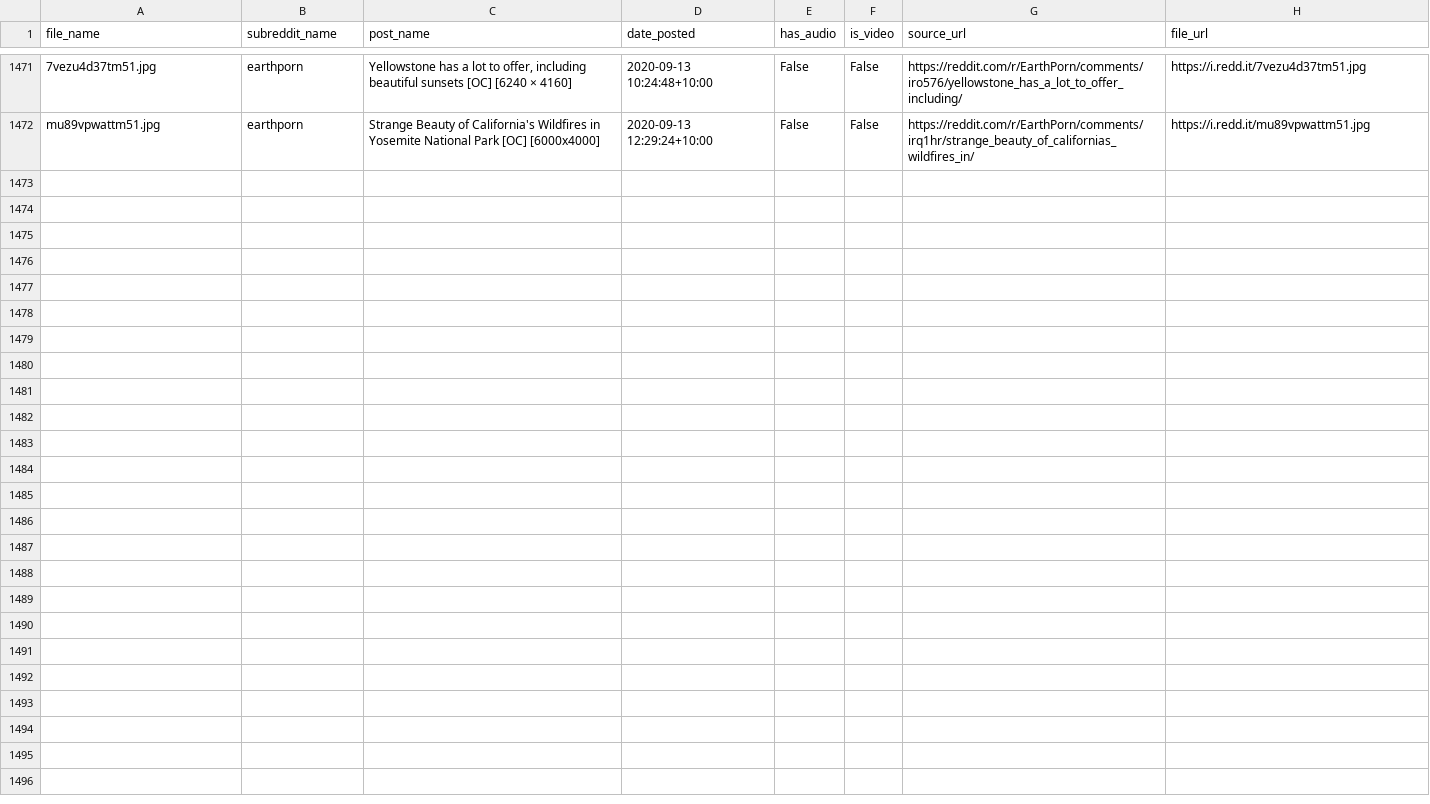
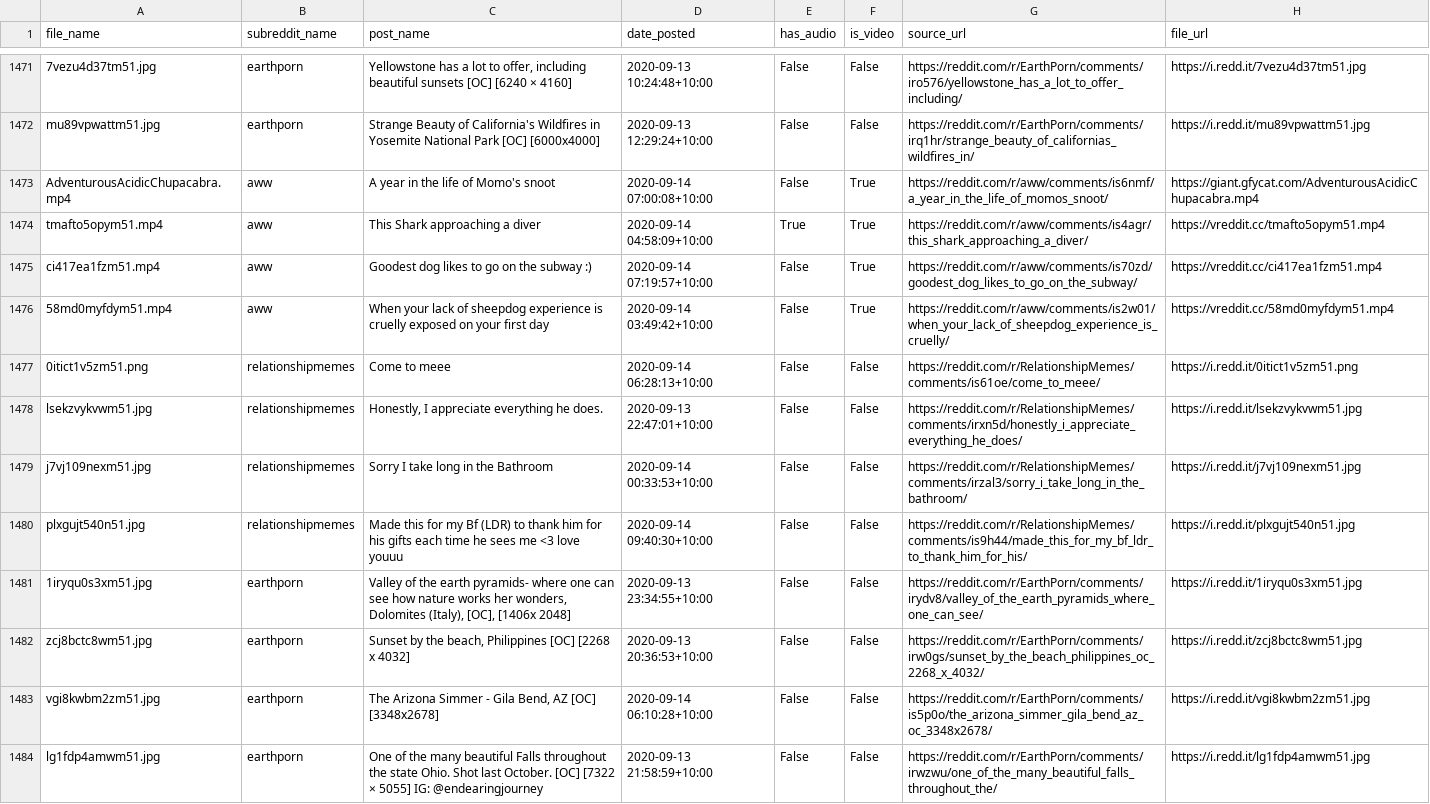
Before and after one commit to atindersanghera/atindersanghera.github.io, a CSV file: assets/images/scrape_file_collection/reddit_database.csv, drawn as a sheet; only a part is shown, gaps mark what is left out; the diff names each change by its address in the sheet, - before the commit and + after, or states it on an @@ line.

Commit message:
maps and image update:  Mon 14/09 - 11:32

```diff
--- a/assets/images/scrape_file_collection/reddit_database.csv
+++ b/assets/images/scrape_file_collection/reddit_database.csv
+row 1473: AdventurousAcidicChupacabra.mp4 | aww | A year in the life of Momo's snoot | 2020-09-14 07:00:08+10:00 | False | True | https://reddit.com/r/aww/comments/is6nmf/a_year_in_the_life_of_momos_snoot/ | https://giant.gfycat.com/AdventurousAcidicChupacabra.mp4
+row 1474: tmafto5opym51.mp4 | aww | This Shark approaching a diver | 2020-09-14 04:58:09+10:00 | True | True | https://reddit.com/r/aww/comments/is4agr/this_shark_approaching_a_diver/ | https://vreddit.cc/tmafto5opym51.mp4
+row 1475: ci417ea1fzm51.mp4 | aww | Goodest dog likes to go on the subway :) | 2020-09-14 07:19:57+10:00 | False | True | https://reddit.com/r/aww/comments/is70zd/goodest_dog_likes_to_go_on_the_subway/ | https://vreddit.cc/ci417ea1fzm51.mp4
+row 1476: 58md0myfdym51.mp4 | aww | When your lack of sheepdog experience is cruelly exposed on your first day | 2020-09-14 03:49:42+10:00 | False | True | https://reddit.com/r/aww/comments/is2w01/when_your_lack_of_sheepdog_experience_is_cruelly/ | https://vreddit.cc/58md0myfdym51.mp4
+row 1477: 0itict1v5zm51.png | relationshipmemes | Come to meee | 2020-09-14 06:28:13+10:00 | False | False | https://reddit.com/r/RelationshipMemes/comments/is61oe/come_to_meee/ | https://i.redd.it/0itict1v5zm51.png
+row 1478: lsekzvykvwm51.jpg | relationshipmemes | Honestly, I appreciate everything he does. | 2020-09-13 22:47:01+10:00 | False | False | https://reddit.com/r/RelationshipMemes/comments/irxn5d/honestly_i_appreciate_everything_he_does/ | https://i.redd.it/lsekzvykvwm51.jpg
+row 1479: j7vj109nexm51.jpg | relationshipmemes | Sorry I take long in the Bathroom | 2020-09-14 00:33:53+10:00 | False | False | https://reddit.com/r/RelationshipMemes/comments/irzal3/sorry_i_take_long_in_the_bathroom/ | https://i.redd.it/j7vj109nexm51.jpg
+row 1480: plxgujt540n51.jpg | relationshipmemes | Made this for my Bf (LDR) to thank him for his gifts each time he sees me <3 love youuu | 2020-09-14 09:40:30+10:00 | False | False | https://reddit.com/r/RelationshipMemes/comments/is9h44/made_this_for_my_bf_ldr_to_thank_him_for_his/ | https://i.redd.it/plxgujt540n51.jpg
+row 1481: 1iryqu0s3xm51.jpg | earthporn | Valley of the earth pyramids- where one can see how nature works her wonders, Dolomites (Italy), [OC], [1406x 2048] | 2020-09-13 23:34:55+10:00 | False | False | https://reddit.com/r/EarthPorn/comments/irydv8/valley_of_the_earth_pyramids_where_one_can_see/ | https://i.redd.it/1iryqu0s3xm51.jpg
+row 1482: zcj8bctc8wm51.jpg | earthporn | Sunset by the beach, Philippines [OC] [2268 x 4032] | 2020-09-13 20:36:53+10:00 | False | False | https://reddit.com/r/EarthPorn/comments/irw0gs/sunset_by_the_beach_philippines_oc_2268_x_4032/ | https://i.redd.it/zcj8bctc8wm51.jpg
+row 1483: vgi8kwbm2zm51.jpg | earthporn | The Arizona Simmer - Gila Bend, AZ [OC] [3348x2678] | 2020-09-14 06:10:28+10:00 | False | False | https://reddit.com/r/EarthPorn/comments/is5p0o/the_arizona_simmer_gila_bend_az_oc_3348x2678/ | https://i.redd.it/vgi8kwbm2zm51.jpg
+row 1484: lg1fdp4amwm51.jpg | earthporn | One of the many beautiful Falls throughout the state Ohio. Shot last October. [OC] [7322 × 5055] IG: @endearingjourney | 2020-09-13 21:58:59+10:00 | False | False | https://reddit.com/r/EarthPorn/comments/irwzwu/one_of_the_many_beautiful_falls_throughout_the/ | https://i.redd.it/lg1fdp4amwm51.jpg
```
Also changed, not shown: 8 other files.
